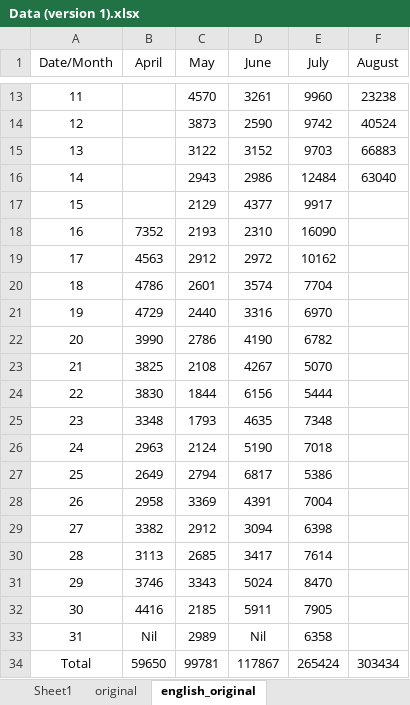
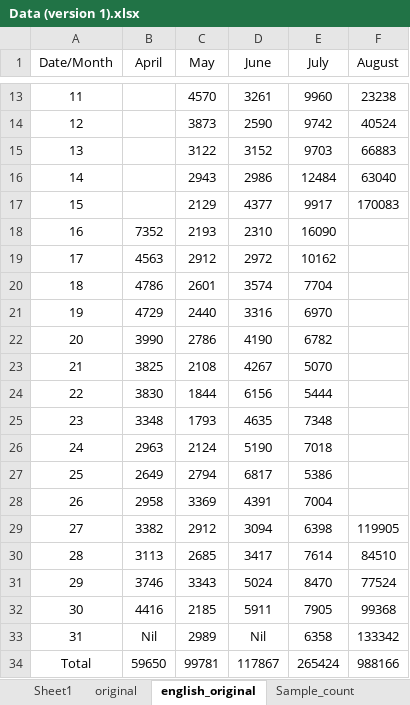
Before and after one commit to kaustubh-765/Twitter_Data_Handle, an Excel workbook: Kaustubh-TwitterScript/Data (version 1).xlsx, sheet english_original, drawn as a sheet; only a part is shown, gaps mark what is left out; values as stored, in another font and other column widths than the file's, no borders; the diff names each change by its address in the sheet, - before the commit and + after, or states it on an @@ line.

```diff
--- a/Kaustubh-TwitterScript/Data (version 1).xlsx (sheet english_original)
+++ b/Kaustubh-TwitterScript/Data (version 1).xlsx (sheet english_original)
+sheet tab: Sample_count
-F17 (August): (empty)
+F17 (August): 170083
-F29 (August): (empty)
+F29 (August): 119905
-F30 (August): (empty)
+F30 (August): 84510
-F31 (August): (empty)
+F31 (August): 77524
-F32 (August): (empty)
+F32 (August): 99368
-F33 (August): (empty)
+F33 (August): 133342
-F34 (August): 303434
+F34 (August): 988166
```
Also changed, not shown: sheet original, charts or pictures, 6 other files.
